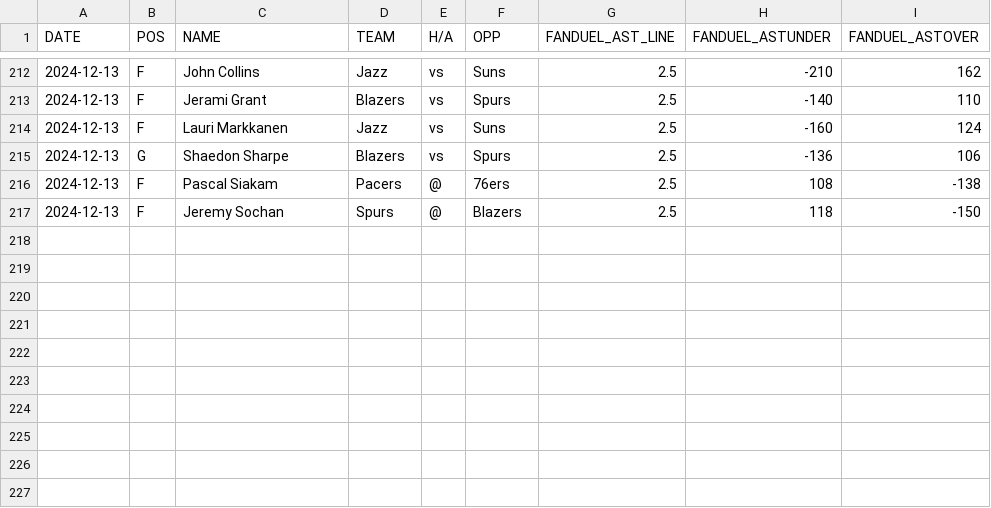
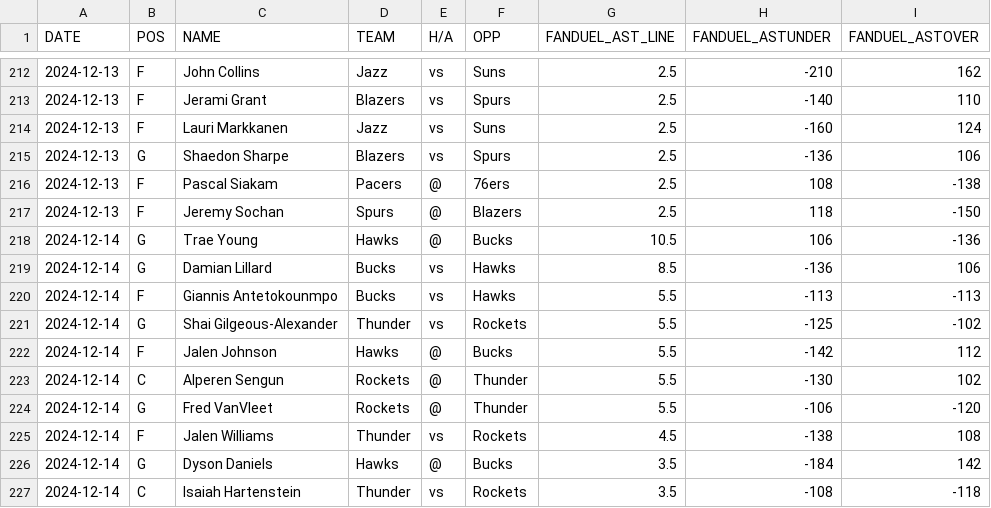
Before and after one commit to dlkirtley/NBABetting, a CSV file: nba_player_props/ast.csv, drawn as a sheet; only a part is shown, gaps mark what is left out; the diff names each change by its address in the sheet, - before the commit and + after, or states it on an @@ line.

```diff
--- a/nba_player_props/ast.csv
+++ b/nba_player_props/ast.csv
+row 218: 2024-12-14 | G | Trae Young | Hawks | @ | Bucks | 10.5 | 106 | -136
+row 219: 2024-12-14 | G | Damian Lillard | Bucks | vs | Hawks | 8.5 | -136 | 106
+row 220: 2024-12-14 | F | Giannis Antetokounmpo | Bucks | vs | Hawks | 5.5 | -113 | -113
+row 221: 2024-12-14 | G | Shai Gilgeous-Alexander | Thunder | vs | Rockets | 5.5 | -125 | -102
+row 222: 2024-12-14 | F | Jalen Johnson | Hawks | @ | Bucks | 5.5 | -142 | 112
+row 223: 2024-12-14 | C | Alperen Sengun | Rockets | @ | Thunder | 5.5 | -130 | 102
+row 224: 2024-12-14 | G | Fred VanVleet | Rockets | @ | Thunder | 5.5 | -106 | -120
+row 225: 2024-12-14 | F | Jalen Williams | Thunder | vs | Rockets | 4.5 | -138 | 108
+row 226: 2024-12-14 | G | Dyson Daniels | Hawks | @ | Bucks | 3.5 | -184 | 142
+row 227: 2024-12-14 | C | Isaiah Hartenstein | Thunder | vs | Rockets | 3.5 | -108 | -118
```
Also changed, not shown: nba_player_props/pts.csv, nba_player_props/reb.csv, 1 other file.
